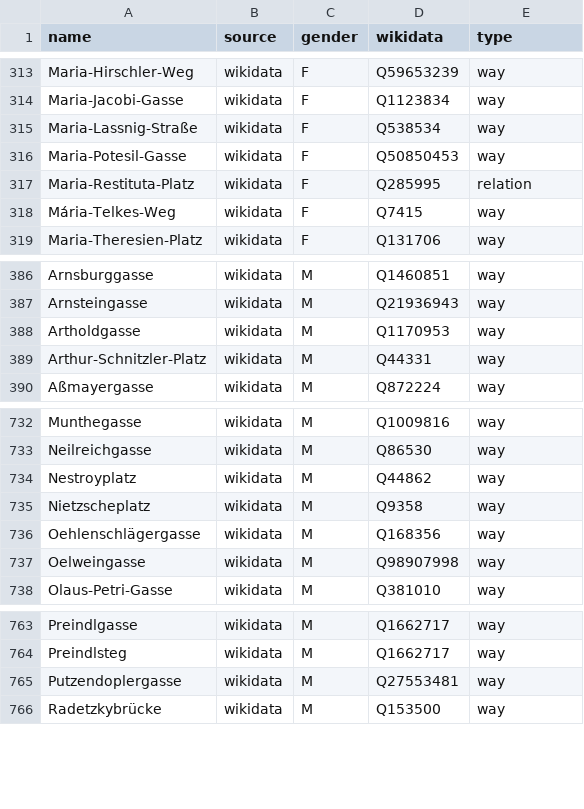
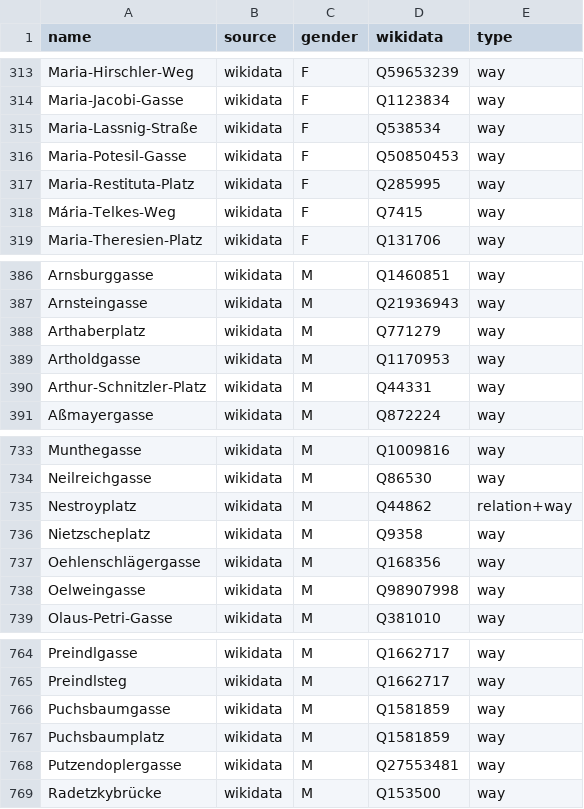
Before and after one commit to EqualStreetNames/equalstreetnames-vienna, a CSV file: data/gender.csv, drawn as a sheet; only a part is shown, gaps mark what is left out.

```diff
--- a/data/gender.csv
+++ b/data/gender.csv
@@ -316,3 +316,3 @@ Maria-Lassnig-Straße,wikidata,F,Q538534,way
 Maria-Potesil-Gasse,wikidata,F,Q50850453,way
-Maria-Restituta-Platz,wikidata,F,Q285995,relation
+Maria-Restituta-Platz,wikidata,F,Q285995,way
 Mária-Telkes-Weg,wikidata,F,Q7415,way
@@ -387,2 +387,3 @@ Arnsburggasse,wikidata,M,Q1460851,way
 Arnsteingasse,wikidata,M,Q21936943,way
+Arthaberplatz,wikidata,M,Q771279,way
 Artholdgasse,wikidata,M,Q1170953,way
@@ -733,3 +734,3 @@ Munthegasse,wikidata,M,Q1009816,way
 Neilreichgasse,wikidata,M,Q86530,way
-Nestroyplatz,wikidata,M,Q44862,way
+Nestroyplatz,wikidata,M,Q44862,relation+way
 Nietzscheplatz,wikidata,M,Q9358,way
@@ -764,2 +765,4 @@ Preindlgasse,wikidata,M,Q1662717,way
 Preindlsteg,wikidata,M,Q1662717,way
+Puchsbaumgasse,wikidata,M,Q1581859,way
+Puchsbaumplatz,wikidata,M,Q1581859,way
 Putzendoplergasse,wikidata,M,Q27553481,way
```
Also changed, not shown: data/other.csv, 3 other files.
